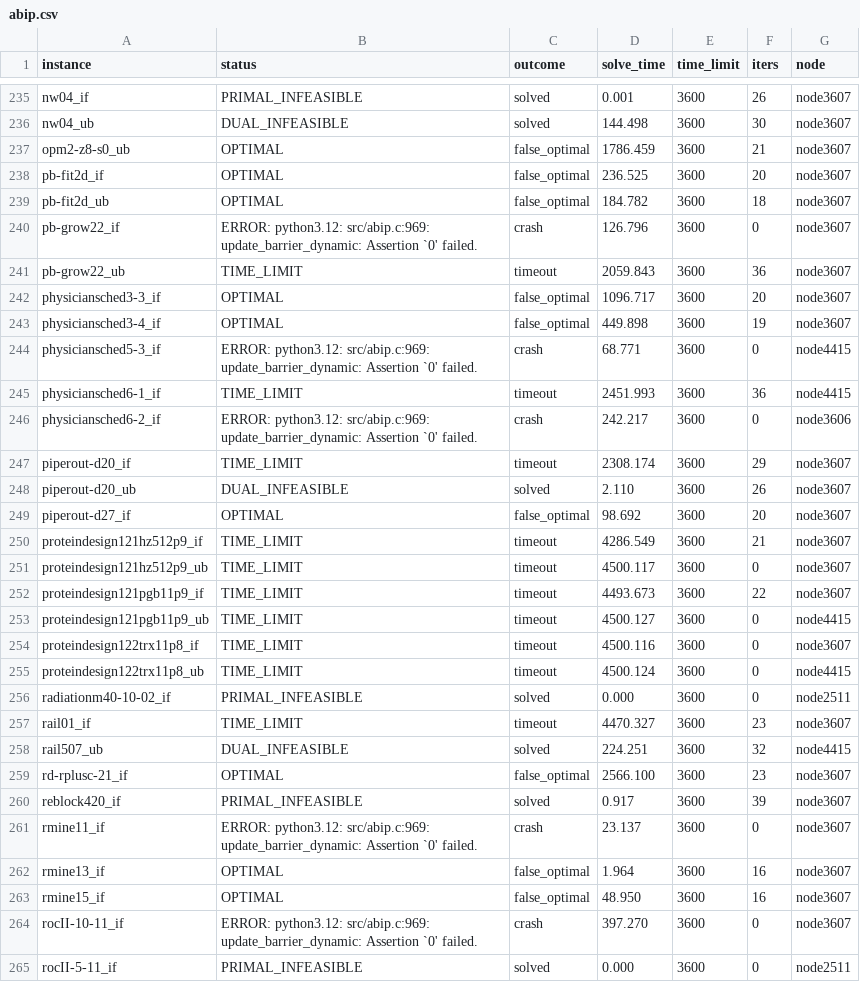
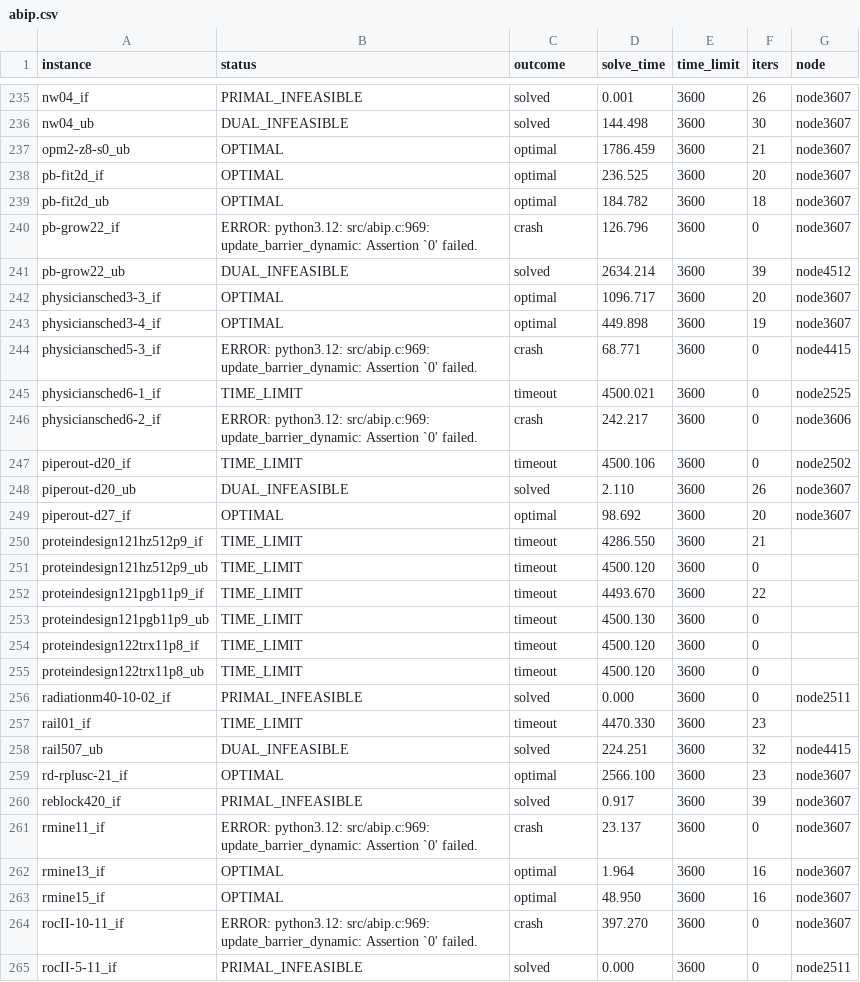
Before and after one commit to MIT-Lu-Lab/H-PDLP, a CSV file: result/miplib_infeas/pslp/abip.csv, drawn as a sheet; only a part is shown, gaps mark what is left out; the diff covers the shown part only.

```diff
--- a/result/miplib_infeas/pslp/abip.csv
+++ b/result/miplib_infeas/pslp/abip.csv
@@ -236,29 +236,29 @@ nw04_if,PRIMAL_INFEASIBLE,solved,0.001,3600,26,node3607
 nw04_ub,DUAL_INFEASIBLE,solved,144.498,3600,30,node3607
-opm2-z8-s0_ub,OPTIMAL,false_optimal,1786.459,3600,21,node3607
-pb-fit2d_if,OPTIMAL,false_optimal,236.525,3600,20,node3607
-pb-fit2d_ub,OPTIMAL,false_optimal,184.782,3600,18,node3607
+opm2-z8-s0_ub,OPTIMAL,optimal,1786.459,3600,21,node3607
+pb-fit2d_if,OPTIMAL,optimal,236.525,3600,20,node3607
+pb-fit2d_ub,OPTIMAL,optimal,184.782,3600,18,node3607
 pb-grow22_if,ERROR: python3.12: src/abip.c:969: update_barrier_dynamic: Assertion `0' failed.,crash,126.796,3600,0,node3607
-pb-grow22_ub,TIME_LIMIT,timeout,2059.843,3600,36,node3607
-physiciansched3-3_if,OPTIMAL,false_optimal,1096.717,3600,20,node3607
-physiciansched3-4_if,OPTIMAL,false_optimal,449.898,3600,19,node3607
+pb-grow22_ub,DUAL_INFEASIBLE,solved,2634.214,3600,39,node4512
+physiciansched3-3_if,OPTIMAL,optimal,1096.717,3600,20,node3607
+physiciansched3-4_if,OPTIMAL,optimal,449.898,3600,19,node3607
 physiciansched5-3_if,ERROR: python3.12: src/abip.c:969: update_barrier_dynamic: Assertion `0' failed.,crash,68.771,3600,0,node4415
-physiciansched6-1_if,TIME_LIMIT,timeout,2451.993,3600,36,node4415
+physiciansched6-1_if,TIME_LIMIT,timeout,4500.021,3600,0,node2525
 physiciansched6-2_if,ERROR: python3.12: src/abip.c:969: update_barrier_dynamic: Assertion `0' failed.,crash,242.217,3600,0,node3606
-piperout-d20_if,TIME_LIMIT,timeout,2308.174,3600,29,node3607
+piperout-d20_if,TIME_LIMIT,timeout,4500.106,3600,0,node2502
 piperout-d20_ub,DUAL_INFEASIBLE,solved,2.110,3600,26,node3607
-piperout-d27_if,OPTIMAL,false_optimal,98.692,3600,20,node3607
-proteindesign121hz512p9_if,TIME_LIMIT,timeout,4286.549,3600,21,node3607
-proteindesign121hz512p9_ub,TIME_LIMIT,timeout,4500.117,3600,0,node3607
-proteindesign121pgb11p9_if,TIME_LIMIT,timeout,4493.673,3600,22,node3607
-proteindesign121pgb11p9_ub,TIME_LIMIT,timeout,4500.127,3600,0,node4415
-proteindesign122trx11p8_if,TIME_LIMIT,timeout,4500.116,3600,0,node3607
-proteindesign122trx11p8_ub,TIME_LIMIT,timeout,4500.124,3600,0,node4415
+piperout-d27_if,OPTIMAL,optimal,98.692,3600,20,node3607
+proteindesign121hz512p9_if,TIME_LIMIT,timeout,4286.550,3600,21,
+proteindesign121hz512p9_ub,TIME_LIMIT,timeout,4500.120,3600,0,
+proteindesign121pgb11p9_if,TIME_LIMIT,timeout,4493.670,3600,22,
+proteindesign121pgb11p9_ub,TIME_LIMIT,timeout,4500.130,3600,0,
+proteindesign122trx11p8_if,TIME_LIMIT,timeout,4500.120,3600,0,
+proteindesign122trx11p8_ub,TIME_LIMIT,timeout,4500.120,3600,0,
 radiationm40-10-02_if,PRIMAL_INFEASIBLE,solved,0.000,3600,0,node2511
-rail01_if,TIME_LIMIT,timeout,4470.327,3600,23,node3607
+rail01_if,TIME_LIMIT,timeout,4470.330,3600,23,
 rail507_ub,DUAL_INFEASIBLE,solved,224.251,3600,32,node4415
-rd-rplusc-21_if,OPTIMAL,false_optimal,2566.100,3600,23,node3607
+rd-rplusc-21_if,OPTIMAL,optimal,2566.100,3600,23,node3607
 reblock420_if,PRIMAL_INFEASIBLE,solved,0.917,3600,39,node3607
 rmine11_if,ERROR: python3.12: src/abip.c:969: update_barrier_dynamic: Assertion `0' failed.,crash,23.137,3600,0,node3607
-rmine13_if,OPTIMAL,false_optimal,1.964,3600,16,node3607
-rmine15_if,OPTIMAL,false_optimal,48.950,3600,16,node3607
+rmine13_if,OPTIMAL,optimal,1.964,3600,16,node3607
+rmine15_if,OPTIMAL,optimal,48.950,3600,16,node3607
 rocII-10-11_if,ERROR: python3.12: src/abip.c:969: update_barrier_dynamic: Assertion `0' failed.,crash,397.270,3600,0,node3607
```
Also changed, not shown: 149 edited cells elsewhere in this file, result/miplib/pslp/abip.csv, result/miplib/raw/abip.csv, 39 other files.
